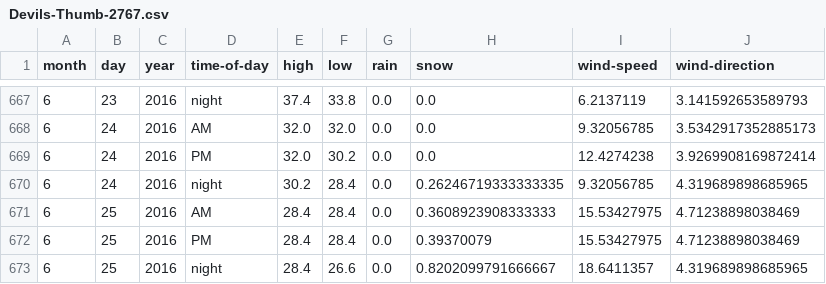
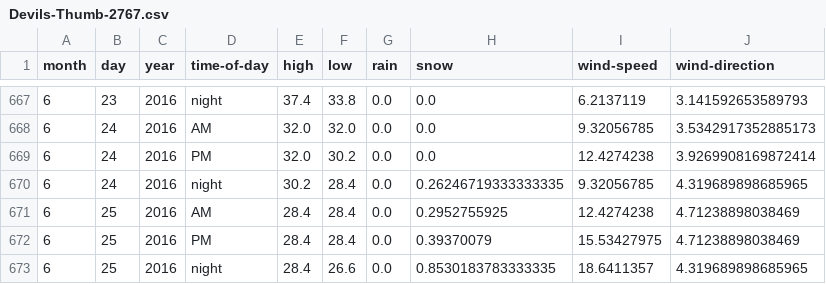
Before and after one commit to psathyrella/weatherhistory, a CSV file: mtwx/Devils-Thumb-2767.csv, drawn as a sheet; only a part is shown, gaps mark what is left out.

```diff
--- a/mtwx/Devils-Thumb-2767.csv
+++ b/mtwx/Devils-Thumb-2767.csv
@@ -670,4 +670,4 @@ month,day,year,time-of-day,high,low,rain,snow,wind-speed,wind-direction
 6,24,2016,night,30.2,28.4,0.0,0.26246719333333335,9.32056785,4.319689898685965
-6,25,2016,AM,28.4,28.4,0.0,0.3608923908333333,15.53427975,4.71238898038469
+6,25,2016,AM,28.4,28.4,0.0,0.2952755925,12.4274238,4.71238898038469
 6,25,2016,PM,28.4,28.4,0.0,0.39370079,15.53427975,4.71238898038469
-6,25,2016,night,28.4,26.6,0.0,0.8202099791666667,18.6411357,4.319689898685965
+6,25,2016,night,28.4,26.6,0.0,0.8530183783333335,18.6411357,4.319689898685965
```
Also changed, not shown: mtwx/Dragontail-Peak-2694.csv, mtwx/Half-Dome-1000.csv, 31 other files.
